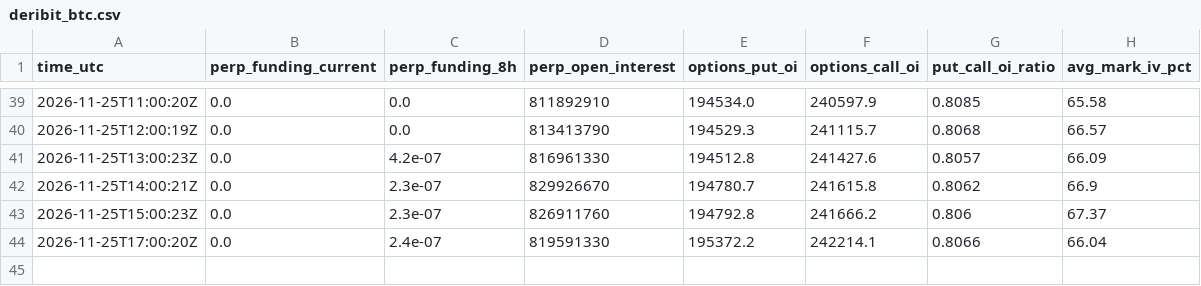
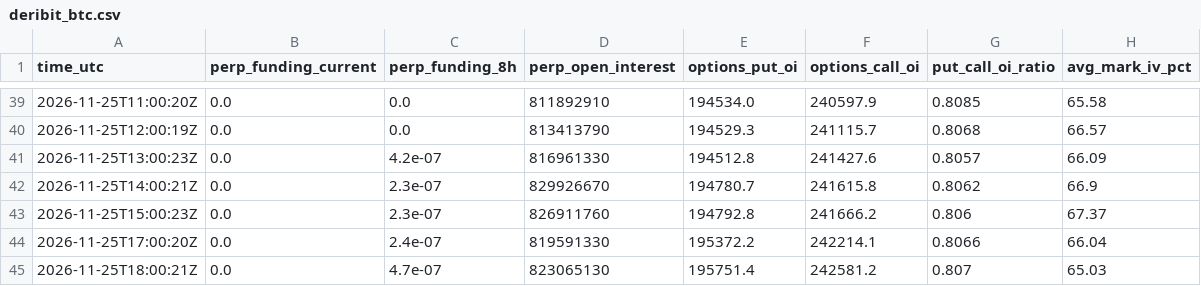
Before and after one commit to JonHagwood/crypto-data, a CSV file: data/deribit_btc.csv, drawn as a sheet; only a part is shown, gaps mark what is left out; the diff names each change by its address in the sheet, - before the commit and + after, or states it on an @@ line.

```diff
--- a/data/deribit_btc.csv
+++ b/data/deribit_btc.csv
+row 45: 2026-11-25T18:00:21Z | 0.0 | 4.7e-07 | 823065130 | 195751.4 | 242581.2 | 0.807 | 65.03
```
Also changed, not shown: data/fear_greed.csv, data/news.csv, 4 other files.
